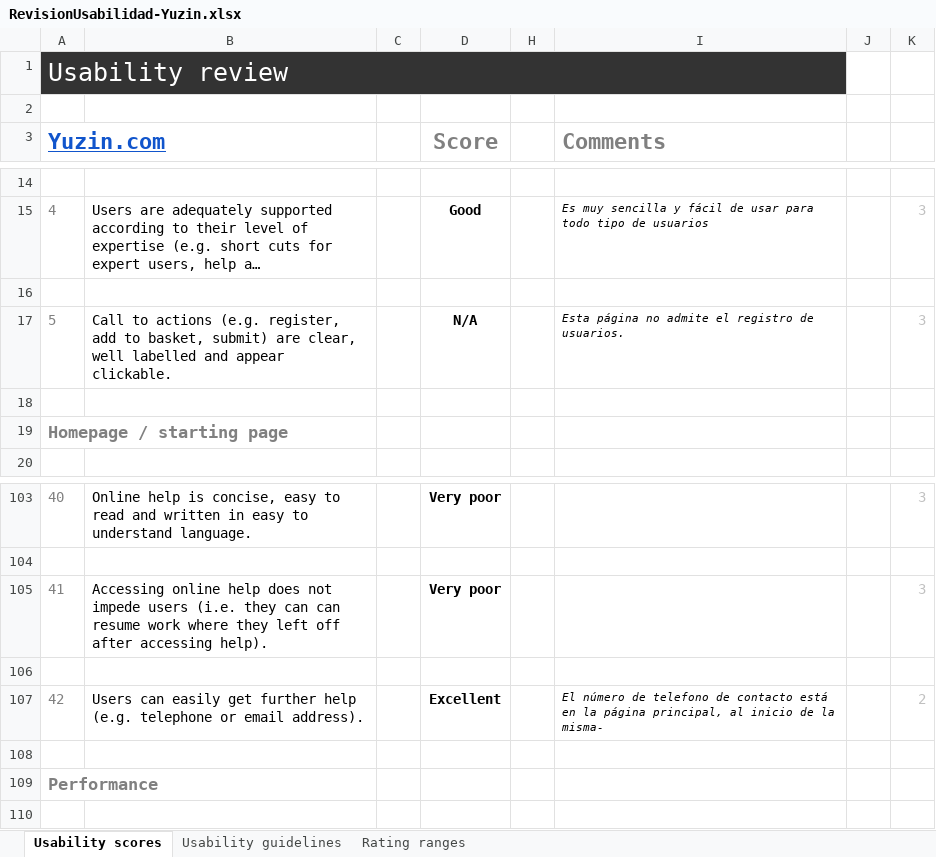
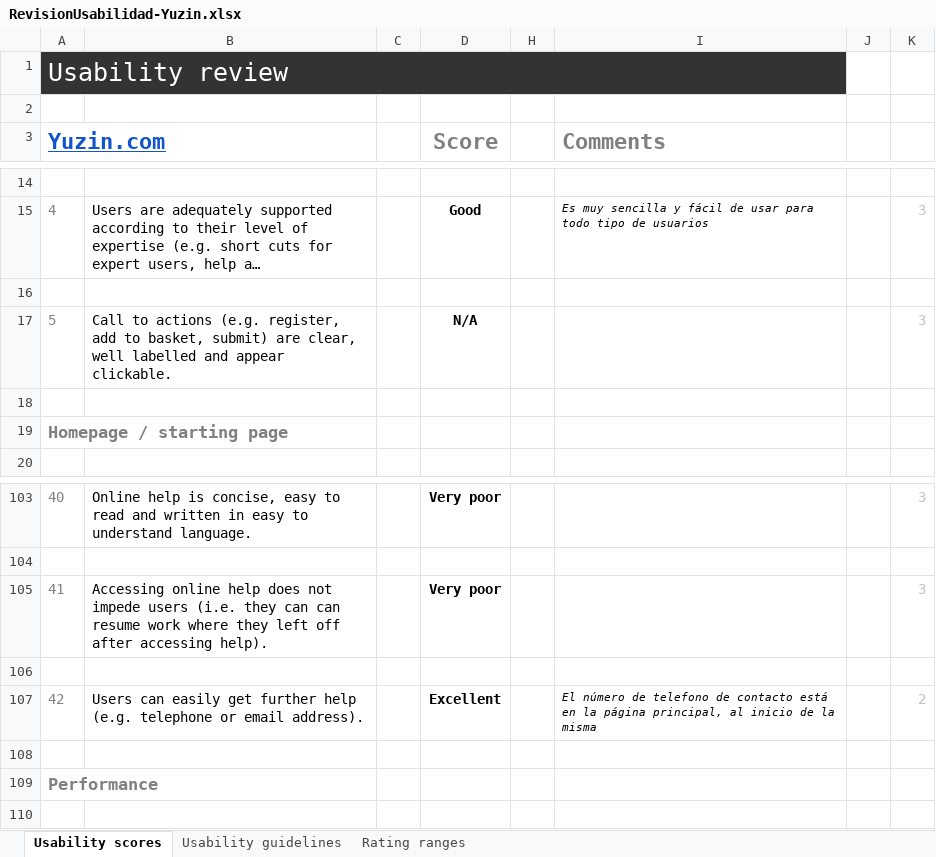
Before and after one commit to fernandolojano/DIU-Final, an Excel workbook: RevisionUsabilidad-Yuzin.xlsx, sheet Usability scores, drawn as a sheet; only a part is shown, gaps mark what is left out; long unchanged cells end in …; values as stored, in another font and other column widths than the file's, no borders; charts and pictures and conditional formats not drawn; the diff names each change by its address in the sheet, - before the commit and + after, or states it on an @@ line.

```diff
--- a/RevisionUsabilidad-Yuzin.xlsx (sheet Usability scores)
+++ b/RevisionUsabilidad-Yuzin.xlsx (sheet Usability scores)
-I17 (Comments): Esta página no admite el registro de usuarios.
+I17 (Comments): (empty)
-I107 (Comments): …de la misma-
+I107 (Comments): …de la misma
```
Also changed, not shown: 7 other files.
